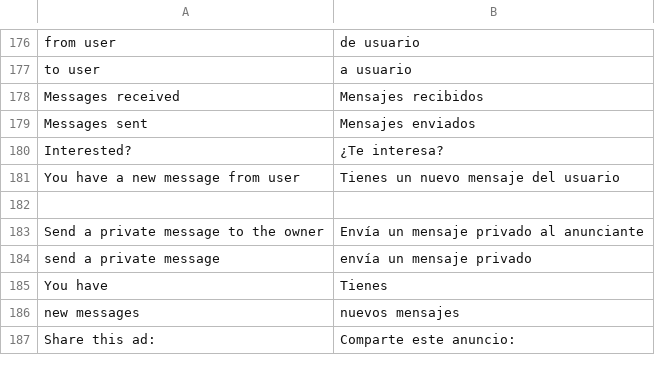
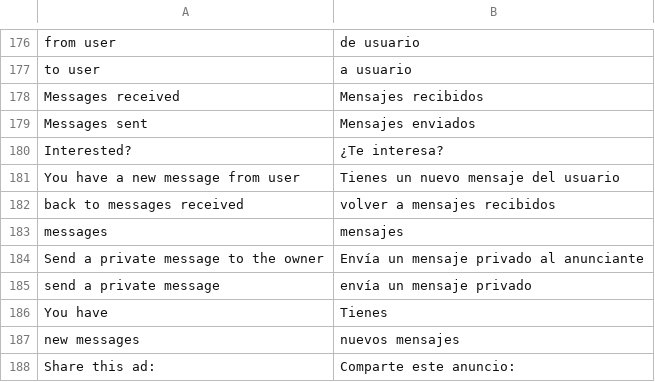
Before and after one commit to alabs/nolotiro, a CSV file: application/languages/es.csv, drawn as a sheet; only a part is shown, gaps mark what is left out; the diff names each change by its address in the sheet, - before the commit and + after, or states it on an @@ line.

Commit message:
messages stuff...

```diff
--- a/application/languages/es.csv
+++ b/application/languages/es.csv
-row 182: (empty)
+row 182: back to messages received | volver a mensajes recibidos
+row 183: messages | mensajes
```
Also changed, not shown: 6 other files.
